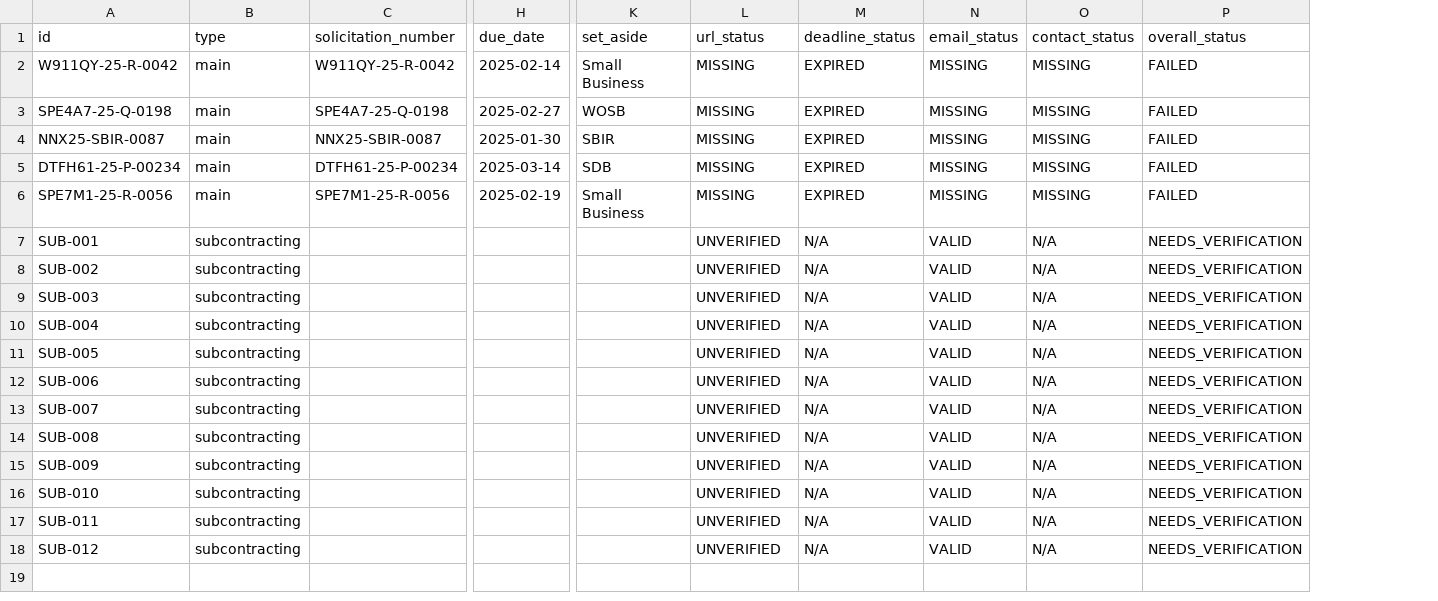
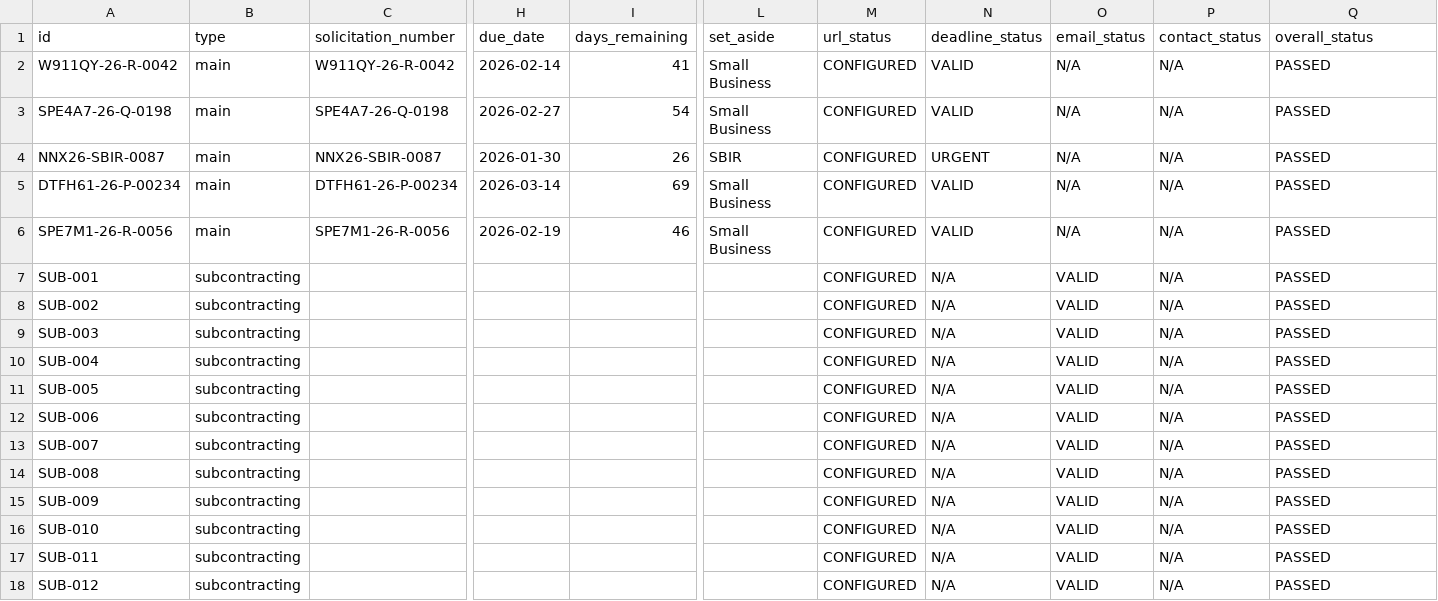
Before and after one commit to AIbert69/Singh_Automation, a CSV file: verified-opportunities.csv, drawn as a sheet; only a part is shown, gaps mark what is left out; addresses are those after the commit; the diff names each change by its address in the sheet, - before the commit and + after, or states it on an @@ line.

```diff
--- a/verified-opportunities.csv
+++ b/verified-opportunities.csv
+column I (days_remaining), rows 2-6: 41 | 54 | 26 | 69 | 46
-A2 (id): W911QY-25-R-0042
+A2 (id): W911QY-26-R-0042
-C2 (solicitation_number): W911QY-25-R-0042
+C2 (solicitation_number): W911QY-26-R-0042
-H2 (due_date): 2025-02-14
+H2 (due_date): 2026-02-14
-M2:M6 (url_status): MISSING
+M2:M6 (url_status): CONFIGURED
-N2:N3 (deadline_status): EXPIRED
+N2:N3 (deadline_status): VALID
-O2:O6 (email_status): MISSING
+O2:O6 (email_status): N/A
-P2:P6 (contact_status): MISSING
+P2:P6 (contact_status): N/A
-Q2:Q6 (overall_status): FAILED
+Q2:Q6 (overall_status): PASSED
-A3 (id): SPE4A7-25-Q-0198
+A3 (id): SPE4A7-26-Q-0198
-C3 (solicitation_number): SPE4A7-25-Q-0198
+C3 (solicitation_number): SPE4A7-26-Q-0198
-H3 (due_date): 2025-02-27
+H3 (due_date): 2026-02-27
-L3 (set_aside): WOSB
+L3 (set_aside): Small Business
-A4 (id): NNX25-SBIR-0087
+A4 (id): NNX26-SBIR-0087
-C4 (solicitation_number): NNX25-SBIR-0087
+C4 (solicitation_number): NNX26-SBIR-0087
-H4 (due_date): 2025-01-30
+H4 (due_date): 2026-01-30
-N4 (deadline_status): EXPIRED
+N4 (deadline_status): URGENT
-A5 (id): DTFH61-25-P-00234
+A5 (id): DTFH61-26-P-00234
-C5 (solicitation_number): DTFH61-25-P-00234
+C5 (solicitation_number): DTFH61-26-P-00234
-H5 (due_date): 2025-03-14
+H5 (due_date): 2026-03-14
-L5 (set_aside): SDB
+L5 (set_aside): Small Business
-N5:N6 (deadline_status): EXPIRED
+N5:N6 (deadline_status): VALID
-A6 (id): SPE7M1-25-R-0056
+A6 (id): SPE7M1-26-R-0056
-C6 (solicitation_number): SPE7M1-25-R-0056
+C6 (solicitation_number): SPE7M1-26-R-0056
-H6 (due_date): 2025-02-19
+H6 (due_date): 2026-02-19
-M7:M18 (url_status): UNVERIFIED
+M7:M18 (url_status): CONFIGURED
-Q7:Q18 (overall_status): NEEDS_VERIFICATION
+Q7:Q18 (overall_status): PASSED
```
Also changed, not shown: 2 other files.
